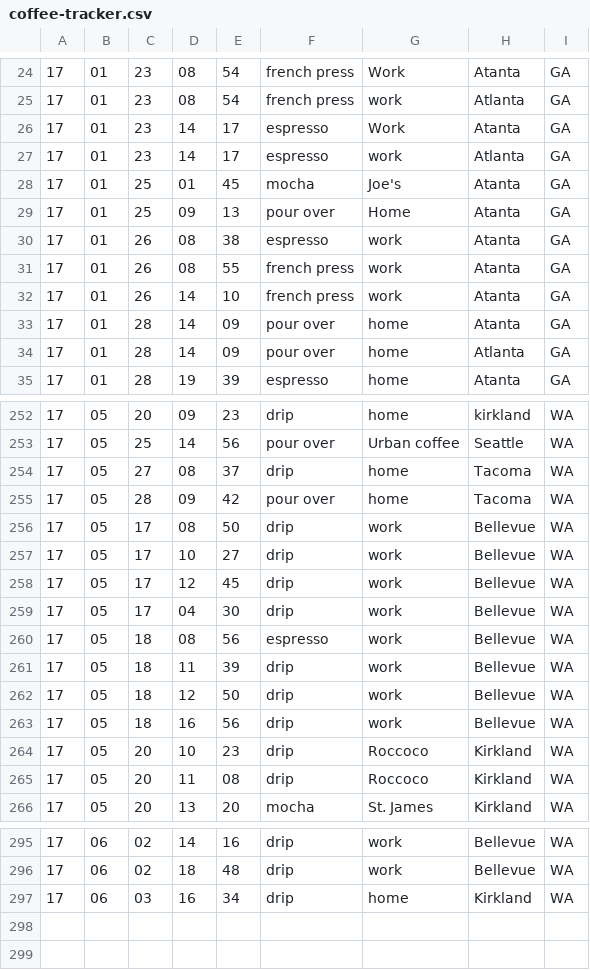
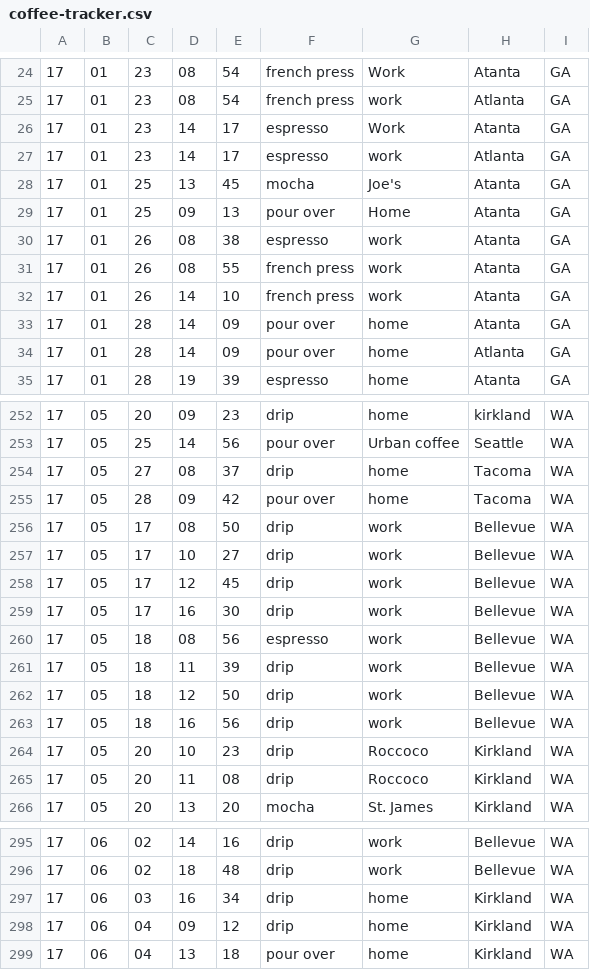
Before and after one commit to drewejohnson/coffee-tracker, a CSV file: coffee-tracker.csv, drawn as a sheet; only a part is shown, gaps mark what is left out.

```diff
--- a/coffee-tracker.csv
+++ b/coffee-tracker.csv
@@ -27,3 +27,3 @@
 17,01,23,14,17,espresso,work,Atlanta,GA
-17,01,25,01,45,mocha,Joe's,Atanta,GA
+17,01,25,13,45,mocha,Joe's,Atanta,GA
 17,01,25,09,13,pour over,Home,Atanta,GA
@@ -258,3 +258,3 @@
 17,05,17,12,45,drip,work,Bellevue,WA
-17,05,17,04,30,drip,work,Bellevue,WA
+17,05,17,16,30,drip,work,Bellevue,WA
 17,05,18,08,56,espresso,work,Bellevue,WA
@@ -297 +297,3 @@
 17,06,03,16,34,drip,home,Kirkland,WA
+17,06,04,09,12,drip,home,Kirkland,WA
+17,06,04,13,18,pour over,home,Kirkland,WA
```
Also changed, not shown: 3 other files.
